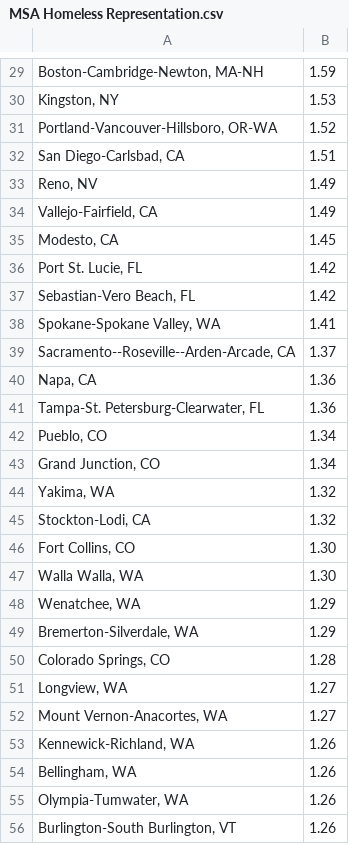
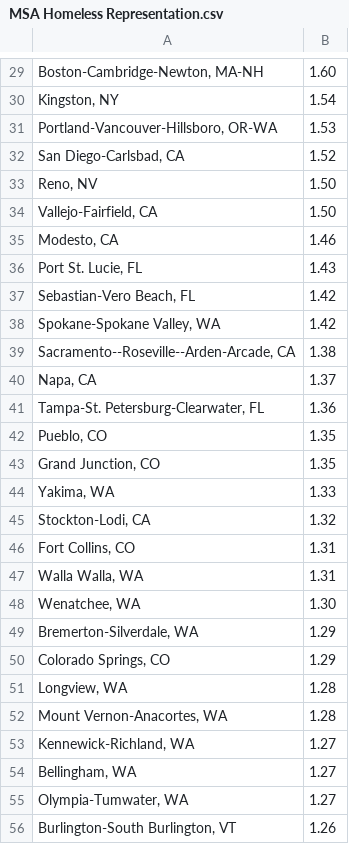
Before and after one commit to adekom/metropolitan-homelessness, a CSV file: MSA Homeless Representation.csv, drawn as a sheet; only a part is shown, gaps mark what is left out; the diff covers the shown part only.

```diff
--- a/MSA Homeless Representation.csv
+++ b/MSA Homeless Representation.csv
@@ -29,28 +29,28 @@
-"Boston-Cambridge-Newton, MA-NH",1.59
-"Kingston, NY",1.53
-"Portland-Vancouver-Hillsboro, OR-WA",1.52
-"San Diego-Carlsbad, CA",1.51
-"Reno, NV",1.49
-"Vallejo-Fairfield, CA",1.49
-"Modesto, CA",1.45
-"Port St. Lucie, FL",1.42
+"Boston-Cambridge-Newton, MA-NH",1.60
+"Kingston, NY",1.54
+"Portland-Vancouver-Hillsboro, OR-WA",1.53
+"San Diego-Carlsbad, CA",1.52
+"Reno, NV",1.50
+"Vallejo-Fairfield, CA",1.50
+"Modesto, CA",1.46
+"Port St. Lucie, FL",1.43
 "Sebastian-Vero Beach, FL",1.42
-"Spokane-Spokane Valley, WA",1.41
-"Sacramento--Roseville--Arden-Arcade, CA",1.37
-"Napa, CA",1.36
+"Spokane-Spokane Valley, WA",1.42
+"Sacramento--Roseville--Arden-Arcade, CA",1.38
+"Napa, CA",1.37
 "Tampa-St. Petersburg-Clearwater, FL",1.36
-"Pueblo, CO",1.34
-"Grand Junction, CO",1.34
-"Yakima, WA",1.32
+"Pueblo, CO",1.35
+"Grand Junction, CO",1.35
+"Yakima, WA",1.33
 "Stockton-Lodi, CA",1.32
-"Fort Collins, CO",1.30
-"Walla Walla, WA",1.30
-"Wenatchee, WA",1.29
+"Fort Collins, CO",1.31
+"Walla Walla, WA",1.31
+"Wenatchee, WA",1.30
 "Bremerton-Silverdale, WA",1.29
-"Colorado Springs, CO",1.28
-"Longview, WA",1.27
-"Mount Vernon-Anacortes, WA",1.27
-"Kennewick-Richland, WA",1.26
-"Bellingham, WA",1.26
-"Olympia-Tumwater, WA",1.26
+"Colorado Springs, CO",1.29
+"Longview, WA",1.28
+"Mount Vernon-Anacortes, WA",1.28
+"Kennewick-Richland, WA",1.27
+"Bellingham, WA",1.27
+"Olympia-Tumwater, WA",1.27
 "Burlington-South Burlington, VT",1.26
```
Also changed, not shown: 144 edited cells elsewhere in this file.
